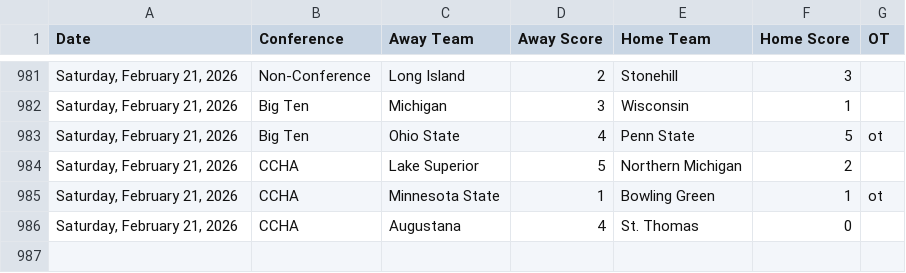
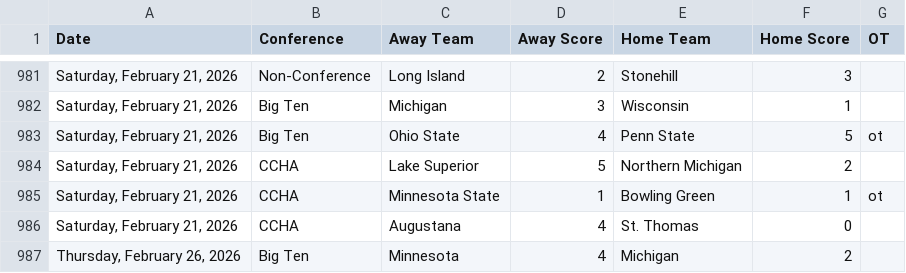
Before and after one commit to MasonLRoach/sports-elo-rankings, a CSV file: data/games.csv, drawn as a sheet; only a part is shown, gaps mark what is left out; the diff names each change by its address in the sheet, - before the commit and + after, or states it on an @@ line.

```diff
--- a/data/games.csv
+++ b/data/games.csv
+row 987: Thursday, February 26, 2026 | Big Ten | Minnesota | 4 | Michigan | 2
```
Also changed, not shown: 2 other files.
